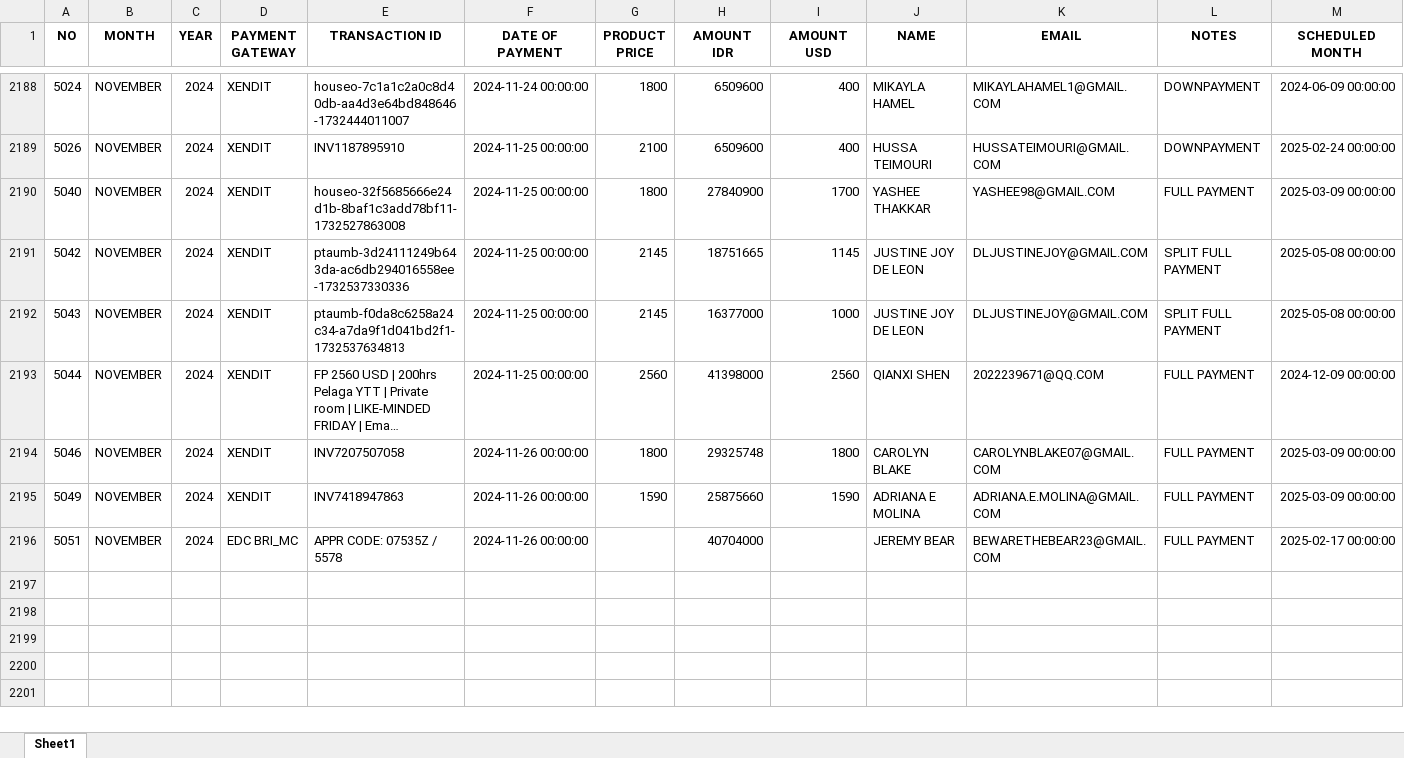
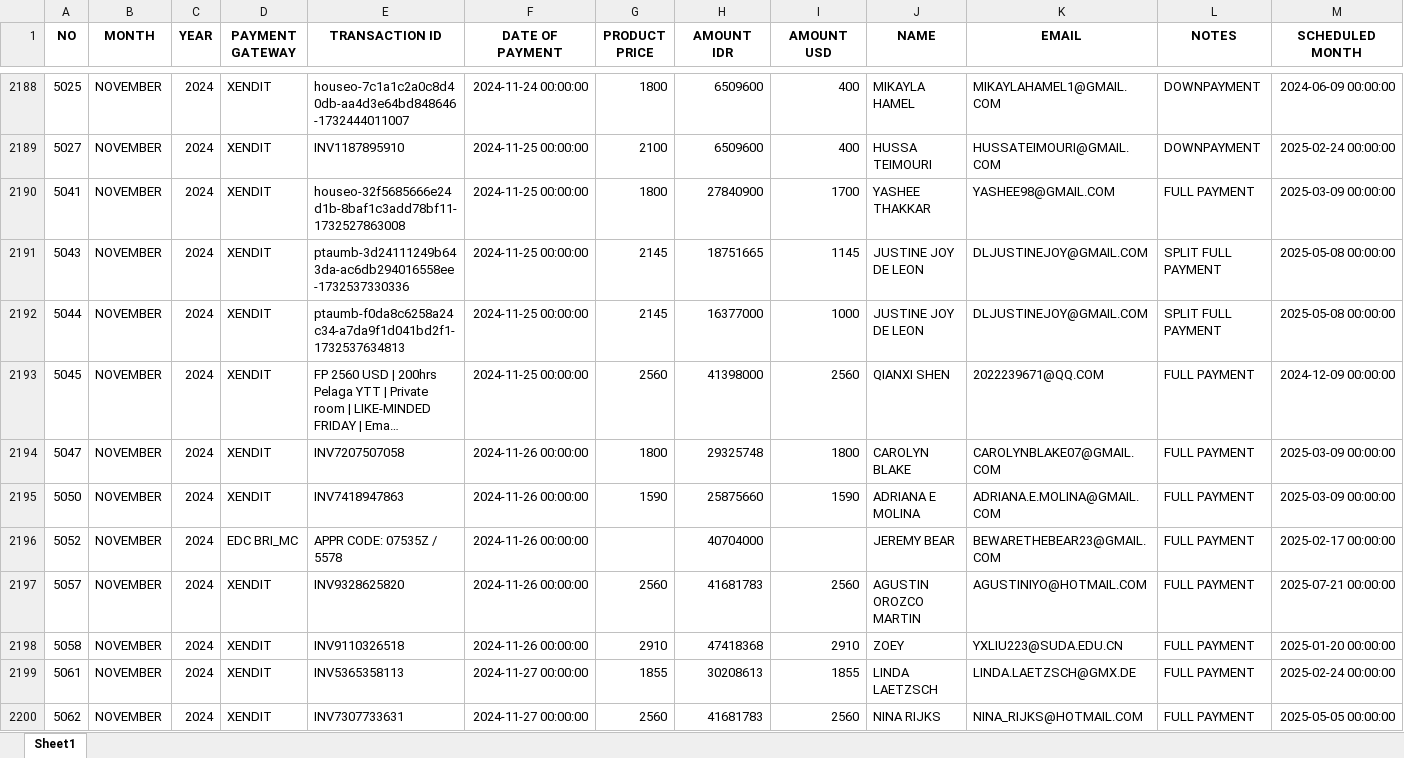
Before and after one commit to antoniusawe/sales-report, an Excel workbook: data/Offline Sales by invoice.xlsx, sheet Sheet1, drawn as a sheet; only a part is shown, gaps mark what is left out; long unchanged cells end in …; values as stored, in another font and other column widths than the file's, no borders; rows hold the shown columns only; the diff covers the shown part only; the diff names each change by its address in the sheet, - before the commit and + after, or states it on an @@ line.

```diff
--- a/data/Offline Sales by invoice.xlsx (sheet Sheet1)
+++ b/data/Offline Sales by invoice.xlsx (sheet Sheet1)
-A2188 (NO): 5024
+A2188 (NO): 5025
-A2189 (NO): 5026
+A2189 (NO): 5027
-A2190 (NO): 5040
+A2190 (NO): 5041
-A2191 (NO): 5042
+A2191 (NO): 5043
-A2192 (NO): 5043
+A2192 (NO): 5044
-A2193 (NO): 5044
+A2193 (NO): 5045
-A2194 (NO): 5046
+A2194 (NO): 5047
-A2195 (NO): 5049
+A2195 (NO): 5050
-A2196 (NO): 5051
+A2196 (NO): 5052
+row 2197: 5057 | NOVEMBER | 2024 | XENDIT | INV9328625820 | 2024-11-26 00:00:00 | 2560 | 41681783 | 2560 | AGUSTIN OROZCO MARTIN | AGUSTINIYO@HOTMAIL.COM | FULL PAYMENT | 2025-07-21 00:00:00
+row 2198: 5058 | NOVEMBER | 2024 | XENDIT | INV9110326518 | 2024-11-26 00:00:00 | 2910 | 47418368 | 2910 | ZOEY | YXLIU223@SUDA.EDU.CN | FULL PAYMENT | 2025-01-20 00:00:00
+row 2199: 5061 | NOVEMBER | 2024 | XENDIT | INV5365358113 | 2024-11-27 00:00:00 | 1855 | 30208613 | 1855 | LINDA LAETZSCH | LINDA.LAETZSCH@GMX.DE | FULL PAYMENT | 2025-02-24 00:00:00
+row 2200: 5062 | NOVEMBER | 2024 | XENDIT | INV7307733631 | 2024-11-27 00:00:00 | 2560 | 41681783 | 2560 | NINA RIJKS | NINA_RIJKS@HOTMAIL.COM | FULL PAYMENT | 2025-05-05 00:00:00
```
Also changed, not shown: 18 added rows and 27 edited cells elsewhere in this sheet.
